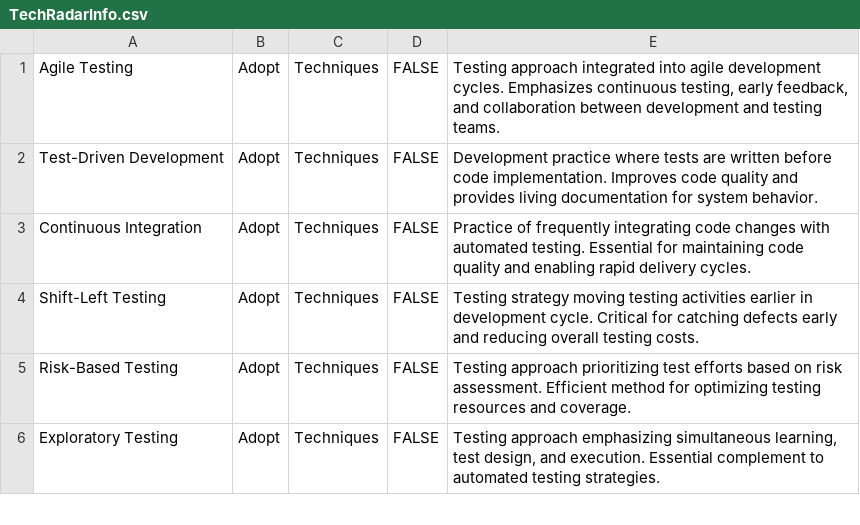
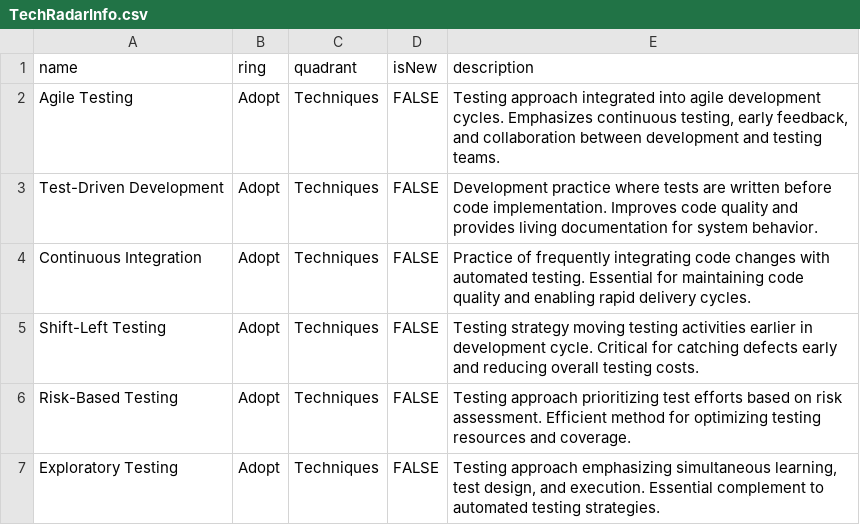
Before and after one commit to KingShudu/TechRadar, a CSV file: TechRadarInfo.csv, drawn as a sheet; only a part is shown; the diff names each change by its address in the sheet, - before the commit and + after, or states it on an @@ line.

Commit message:
Update TechRadarInfo.csv

```diff
--- a/TechRadarInfo.csv
+++ b/TechRadarInfo.csv
+row 1: name | ring | quadrant | isNew | description
```
